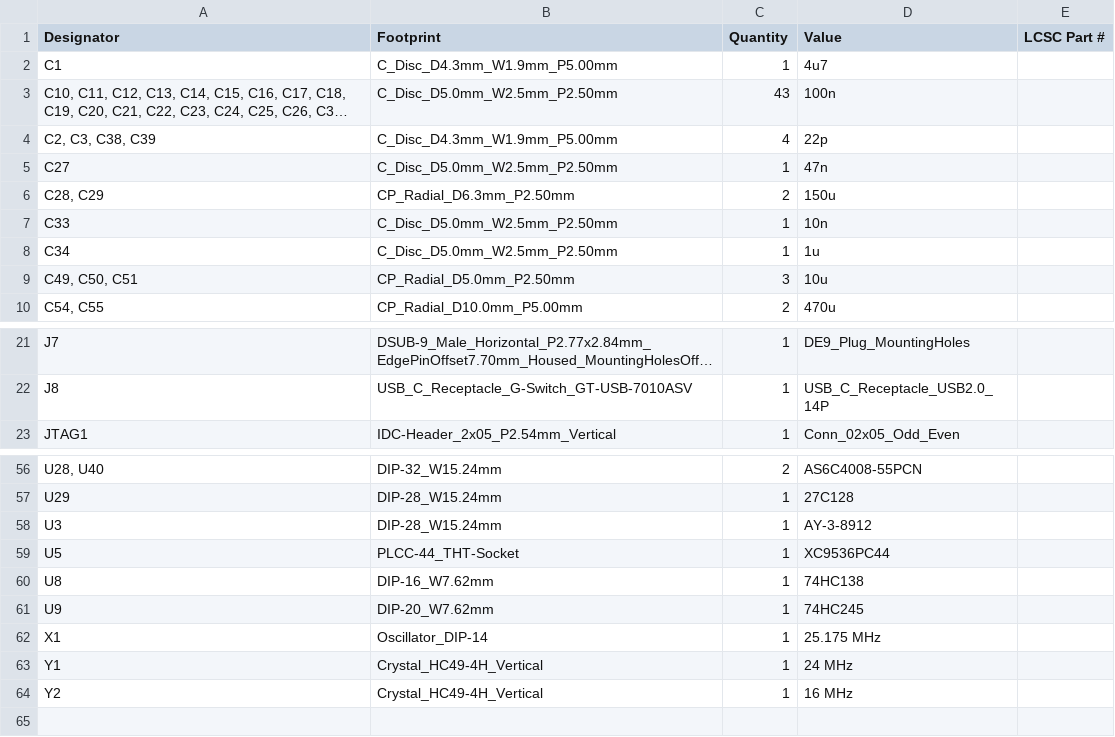
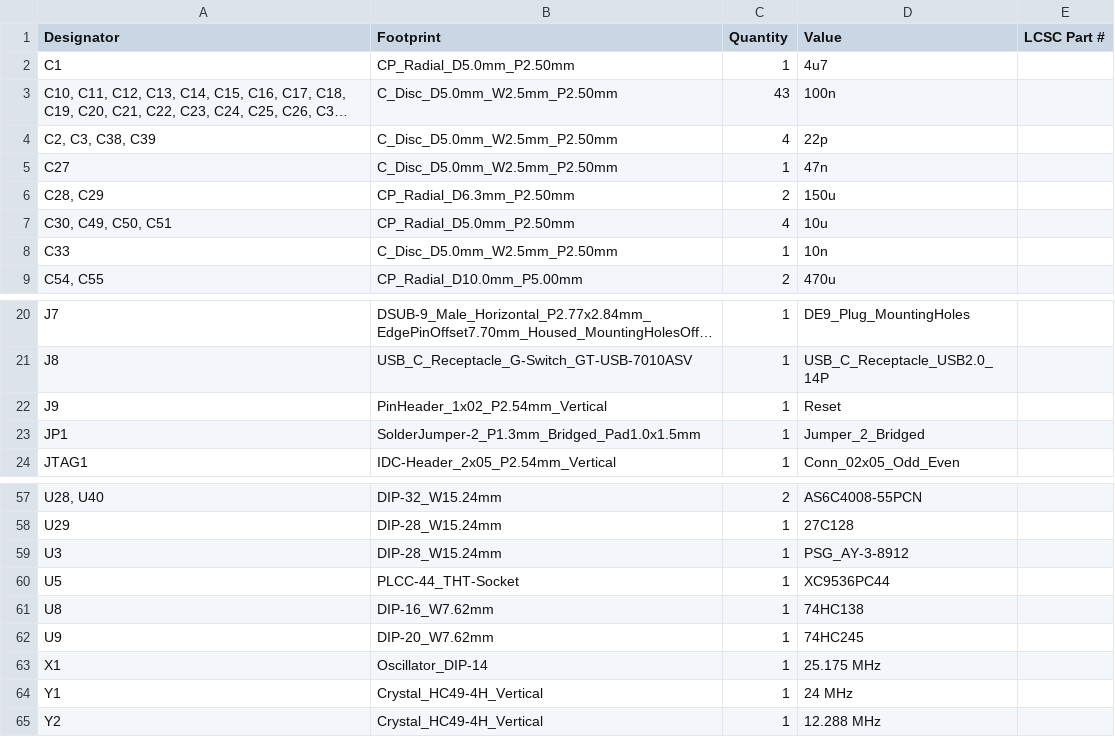
Before and after one commit to agkaminski/ZAK181, a CSV file: kicad/production/bom.csv, drawn as a sheet; only a part is shown, gaps mark what is left out; long unchanged cells end in …; removed rows and columns are numbered as before the commit, all else as after; the diff names each change by its address in the sheet, - before the commit and + after, or states it on an @@ line.

```diff
--- a/kicad/production/bom.csv
+++ b/kicad/production/bom.csv
-B2 (Footprint): C_Disc_D4.3mm_W1.9mm_P5.00mm
+B2 (Footprint): CP_Radial_D5.0mm_P2.50mm
-B4 (Footprint): C_Disc_D4.3mm_W1.9mm_P5.00mm
+B4 (Footprint): C_Disc_D5.0mm_W2.5mm_P2.50mm
+row 7: C30, C49, C50, C51 | CP_Radial_D5.0mm_P2.50mm | 4 | 10u
-row 8: C34 | C_Disc_D5.0mm_W2.5mm_P2.50mm | 1 | 1u
-row 9: C49, C50, C51 | CP_Radial_D5.0mm_P2.50mm | 3 | 10u
+row 22: J9 | PinHeader_1x02_P2.54mm_Vertical | 1 | Reset
+row 23: JP1 | SolderJumper-2_P1.3mm_Bridged_Pad1.0x1.5mm | 1 | Jumper_2_Bridged
-D59 (Value): AY-3-8912
+D59 (Value): PSG_AY-3-8912
-D65 (Value): 16 MHz
+D65 (Value): 12.288 MHz
```
Also changed, not shown: kicad/production/designators.csv, kicad/production/positions.csv, 5 other files.
